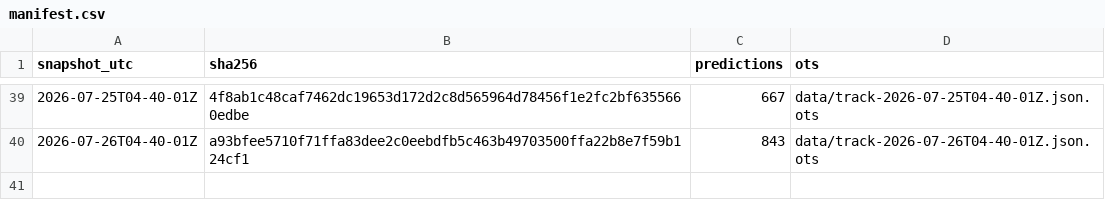
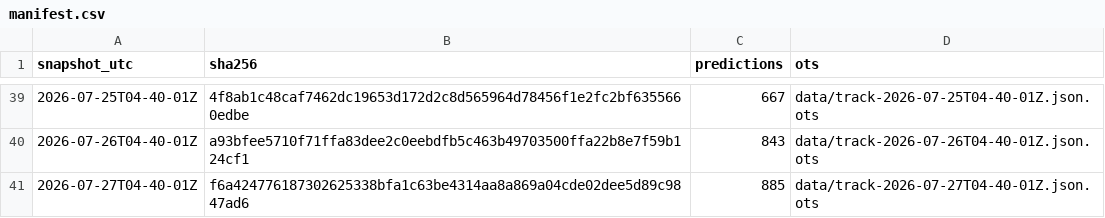
Before and after one commit to tipsaudit/track-record-public, a CSV file: manifest.csv, drawn as a sheet; only a part is shown, gaps mark what is left out; the diff names each change by its address in the sheet, - before the commit and + after, or states it on an @@ line.

Commit message:
track record snapshot 2026-07-27T04-40-01Z · 885 predictions · sha256 f6a424776187

```diff
--- a/manifest.csv
+++ b/manifest.csv
+row 41: 2026-07-27T04-40-01Z | f6a424776187302625338bfa1c63be4314aa8a869a04cde02dee5d89c9847ad6 | 885 | data/track-2026-07-27T04-40-01Z.json.ots
```
Also changed, not shown: 4 other files.
